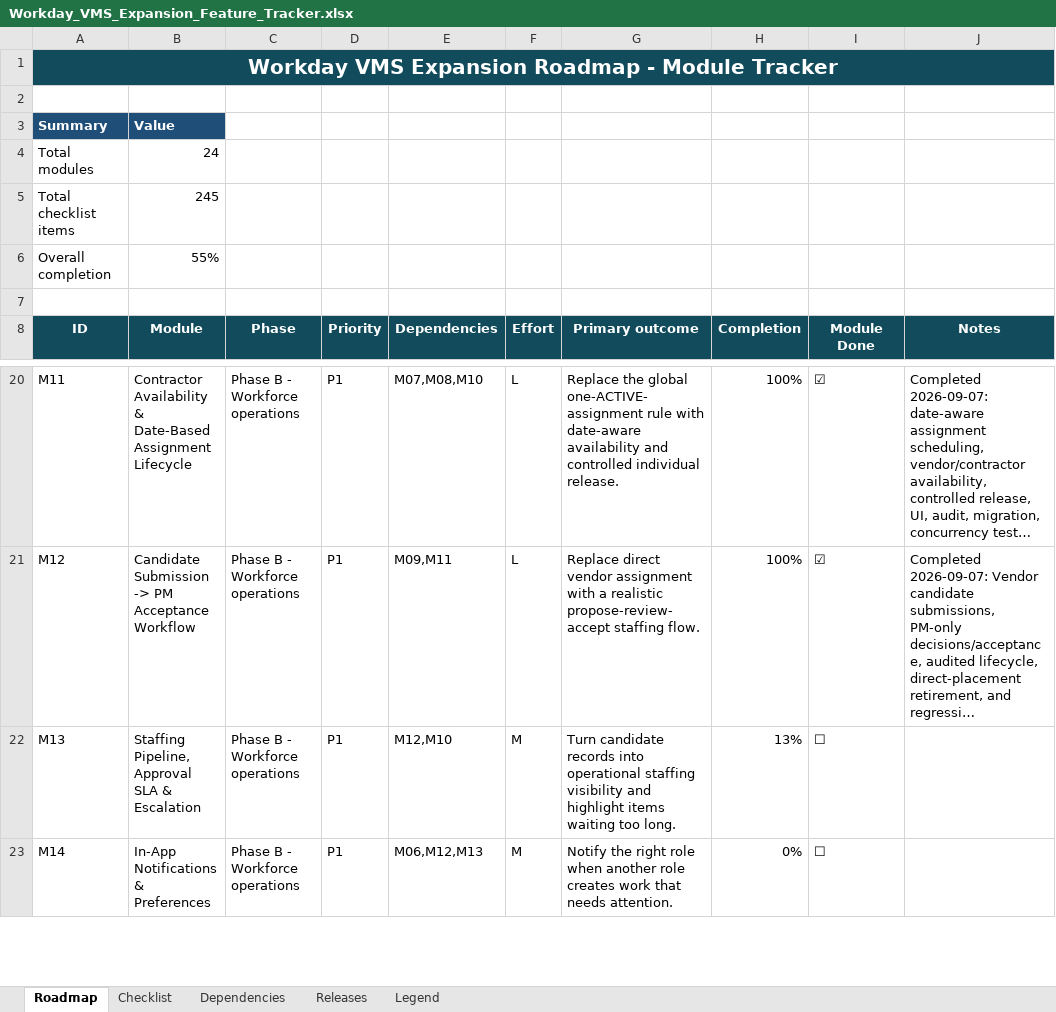
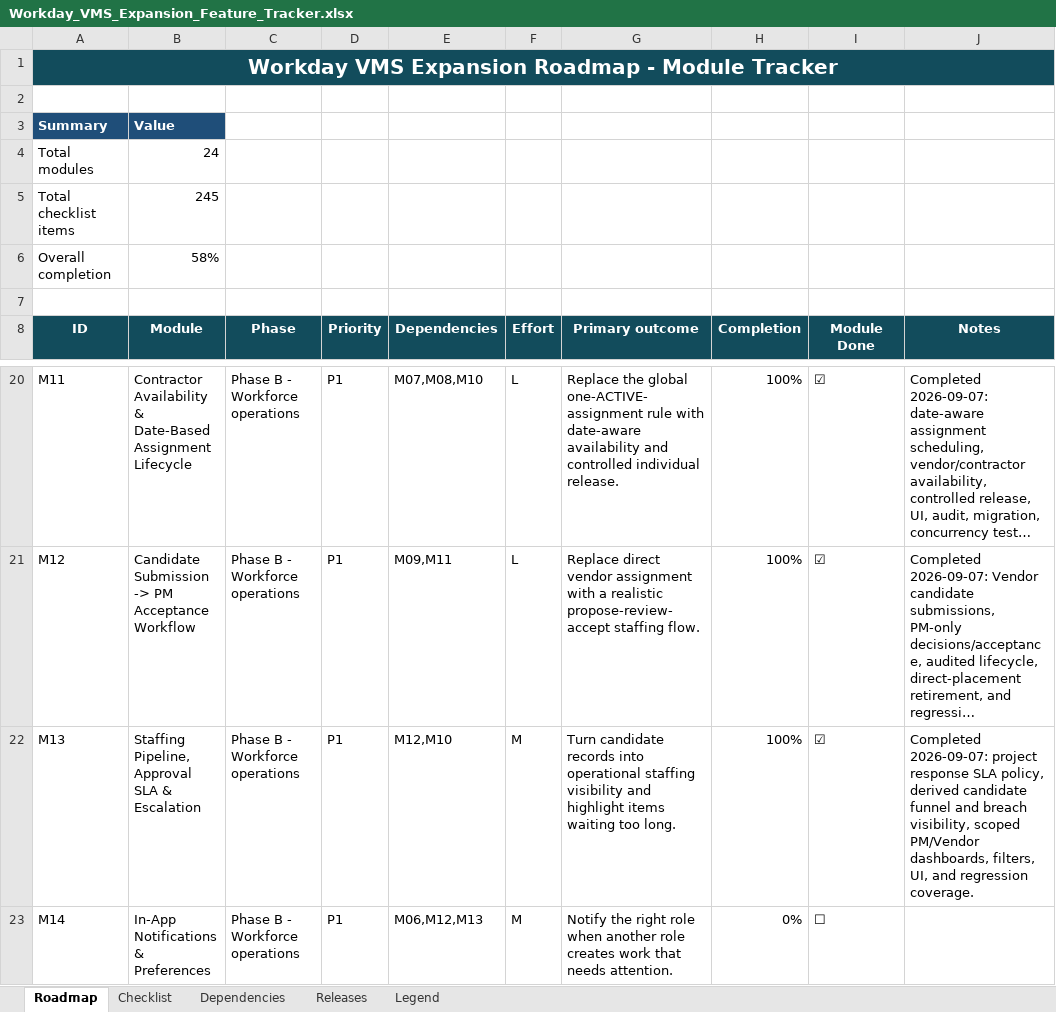
Before and after one commit to nareshjo001/workday, an Excel workbook: Expansion/Workday_VMS_Expansion_Feature_Tracker.xlsx, sheet Roadmap, drawn as a sheet; only a part is shown, gaps mark what is left out; long unchanged cells end in …; values as stored, in another font and other column widths than the file's, no borders; conditional formats not drawn; the diff names each change by its address in the sheet, - before the commit and + after, or states it on an @@ line.

```diff
--- a/Expansion/Workday_VMS_Expansion_Feature_Tracker.xlsx (sheet Roadmap)
+++ b/Expansion/Workday_VMS_Expansion_Feature_Tracker.xlsx (sheet Roadmap)
-B6 (Module): 55%
+B6 (Module): 58%
-H22 (Completion): 13%
+H22 (Completion): 100%
-I22 (Module Done): ☐
+I22 (Module Done): ☑
-J22 (Notes): (empty)
+J22 (Notes): Completed 2026-09-07: project response SLA policy, derived candidate funnel and breach visibility, scoped PM/Vendor dashboards, filters, UI, and regression coverage.
```
Also changed, not shown: sheet Checklist, 22 other files.
